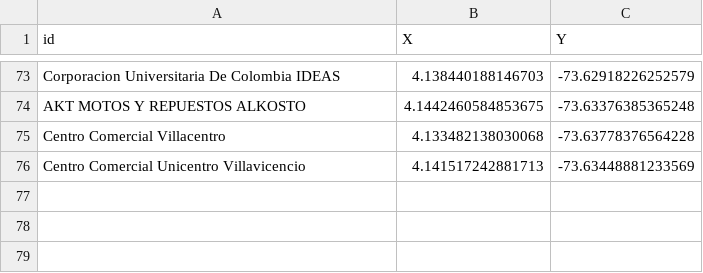
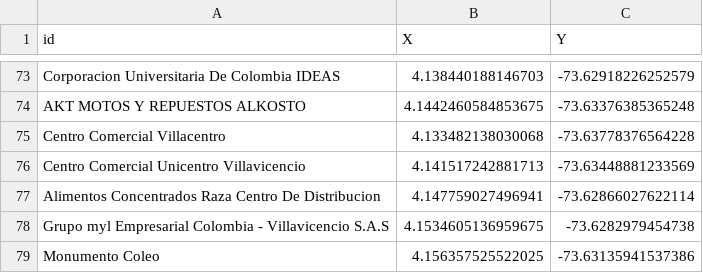
Before and after one commit to zeroxwx/PROYECTO, a CSV file: NODOS.csv, drawn as a sheet; only a part is shown, gaps mark what is left out; the diff names each change by its address in the sheet, - before the commit and + after, or states it on an @@ line.

Commit message:
Update NODOS.csv

```diff
--- a/NODOS.csv
+++ b/NODOS.csv
+row 77: Alimentos Concentrados Raza Centro De Distribucion | 4.147759027496941 | -73.62866027622114
+row 78: Grupo myl Empresarial Colombia - Villavicencio S.A.S | 4.1534605136959675 | -73.6282979454738
+row 79: Monumento Coleo | 4.156357525522025 | -73.63135941537386
```
